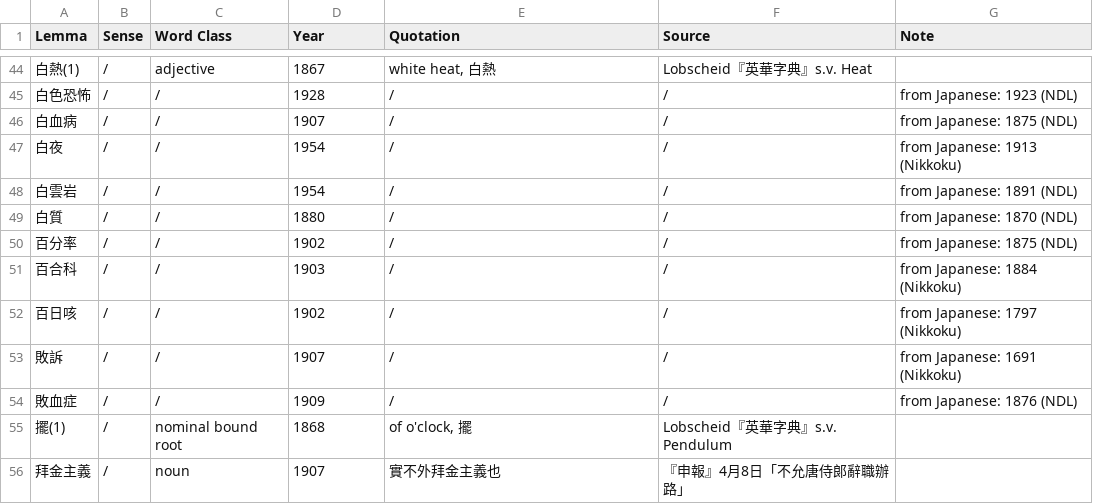
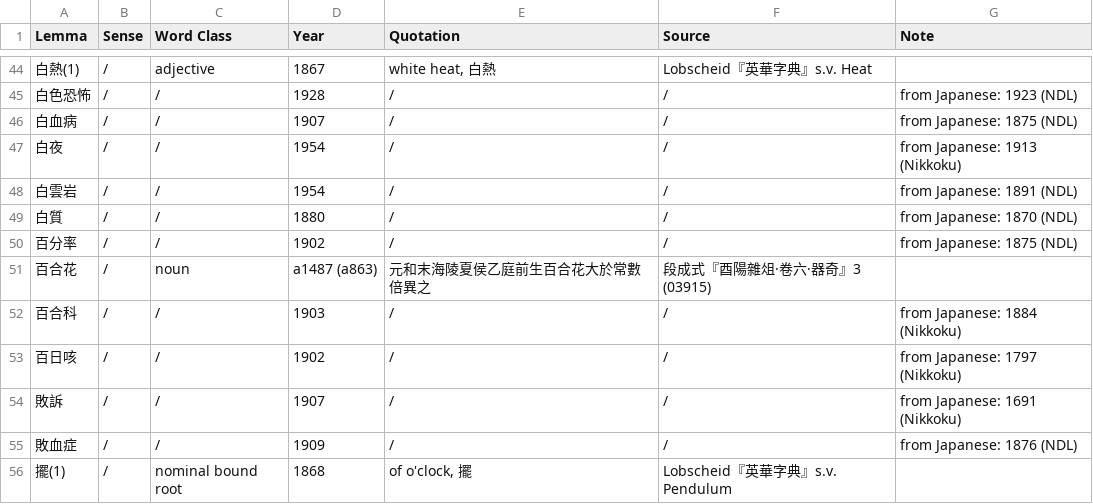
Before and after one commit to t18d/HuangSupplement, a CSV file: supplement.csv, drawn as a sheet; only a part is shown, gaps mark what is left out; the shorter side is filled out with more unchanged rows; the diff names each change by its address in the sheet, - before the commit and + after, or states it on an @@ line.

Commit message:
Antedate 百合花

```diff
--- a/supplement.csv
+++ b/supplement.csv
+row 51: 百合花 | / | noun | a1487 (a863) | 元和末海陵夏侯乙庭前生百合花大於常數倍異之 | 段成式『酉陽雜俎·卷六·器奇』3 (03915)
```
